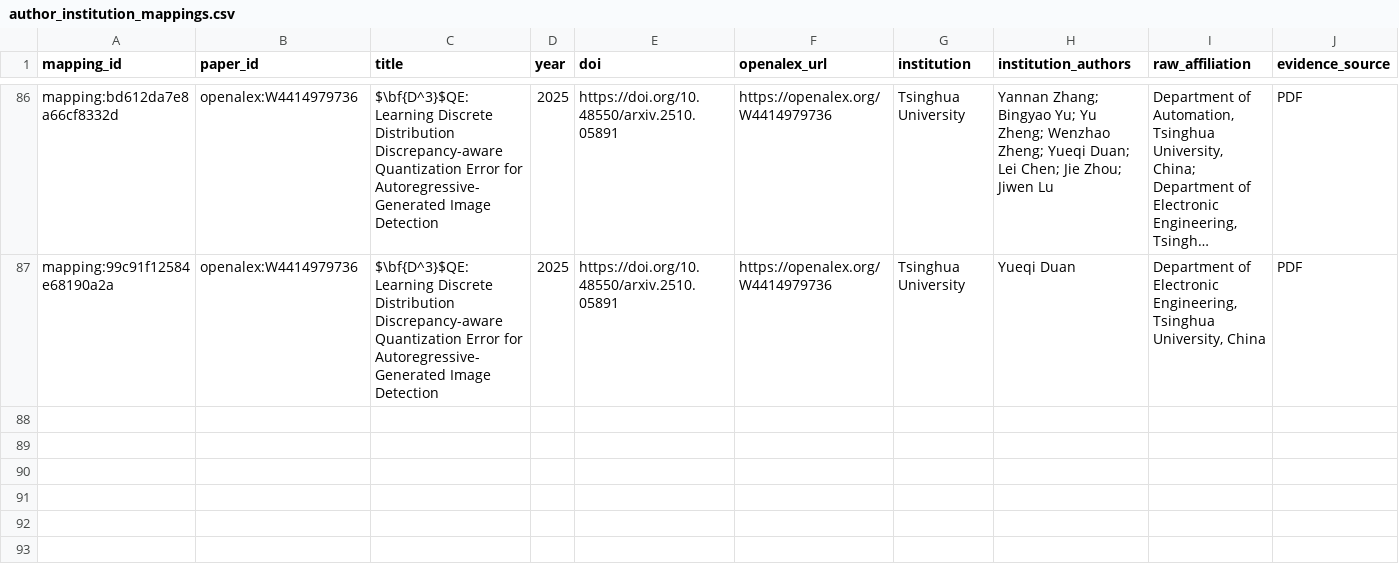
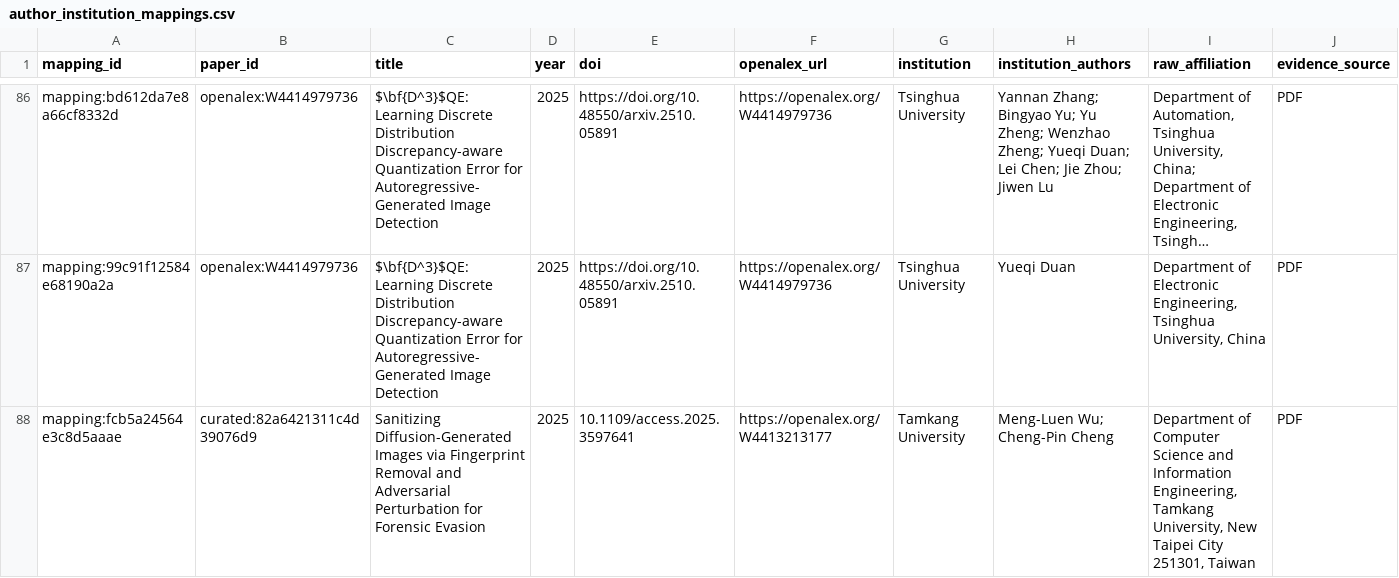
Before and after one commit to meiling-fdu/synthetic-image-research-map, a CSV file: data/curated/author_institution_mappings.csv, drawn as a sheet; only a part is shown, gaps mark what is left out; long unchanged cells end in …; rows hold the shown columns only; the diff names each change by its address in the sheet, - before the commit and + after, or states it on an @@ line.

```diff
--- a/data/curated/author_institution_mappings.csv
+++ b/data/curated/author_institution_mappings.csv
+row 88: mapping:fcb5a24564e3c8d5aaae | curated:82a6421311c4d39076d9 | Sanitizing Diffusion-Generated Images via Fingerprint Removal and Adversarial Perturbation for Forensic Evasion | 2025 | 10.1109/access.2025.3597641 | https://openalex.org/W4413213177 | Tamkang University | Meng-Luen Wu; Cheng-Pin Cheng | Department of Computer Science and Information Engineering, Tamkang University, New Taipei City 251301, Taiwan | PDF
```
Also changed, not shown: data/curated/institution_location_review.csv, data/curated/papers.csv, 2 other files.
